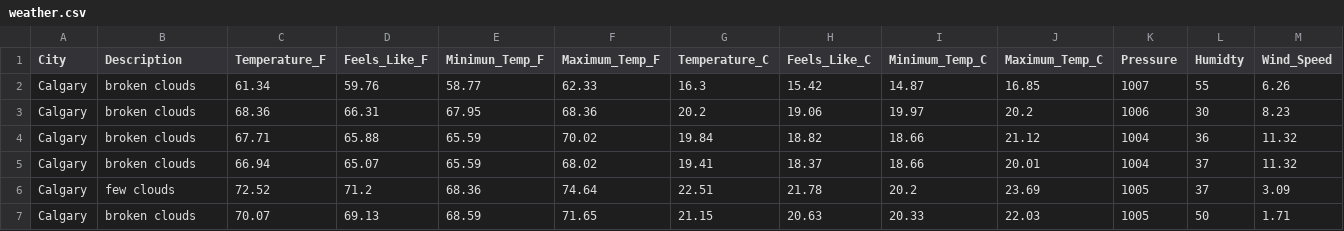
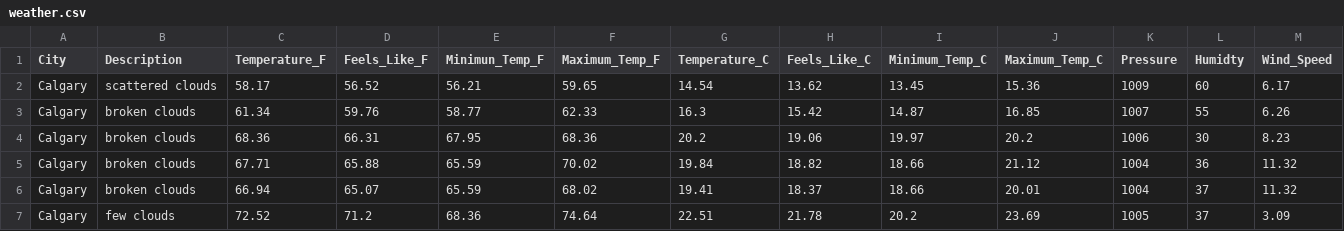
Before and after one commit to dabson2020/Projects, a CSV file: Data_Analysis_and_Data_Engr_Projects/Airflow_Projects/ETL_Weather_Data/concat_data/weather.csv, drawn as a sheet; only a part is shown; the shorter side is filled out with more unchanged rows; rows hold the shown columns only; the diff names each change by its address in the sheet, - before the commit and + after, or states it on an @@ line.

Commit message:
Add today's weather data

```diff
--- a/Data_Analysis_and_Data_Engr_Projects/Airflow_Projects/ETL_Weather_Data/concat_data/weather.csv
+++ b/Data_Analysis_and_Data_Engr_Projects/Airflow_Projects/ETL_Weather_Data/concat_data/weather.csv
+row 2: Calgary | scattered clouds | 58.17 | 56.52 | 56.21 | 59.65 | 14.54 | 13.62 | 13.45 | 15.36 | 1009 | 60 | 6.17
```
